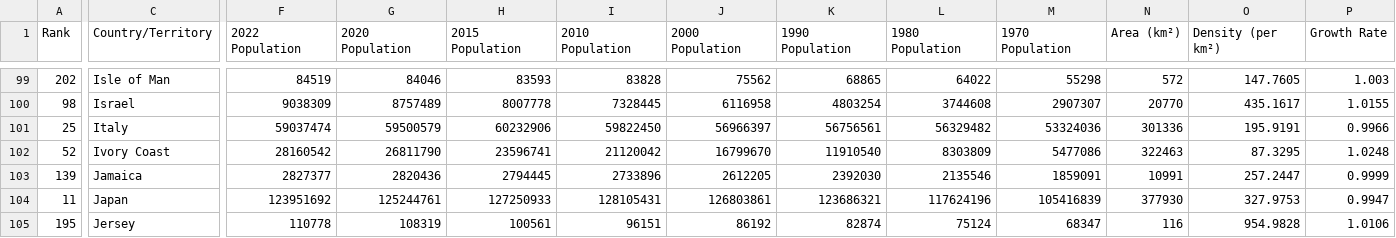
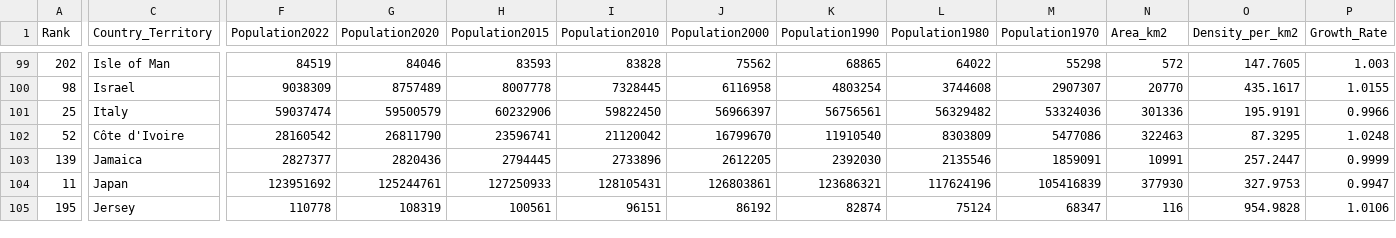
Before and after one commit to Sandhater/Learn-Echarts, a CSV file: src/data/world_population.csv, drawn as a sheet; only a part is shown, gaps mark what is left out; the diff covers the shown part only; the diff names each change by its address in the sheet, - before the commit and + after, or states it on an @@ line.

Commit message:
Feat: world population page

```diff
--- a/src/data/world_population.csv
+++ b/src/data/world_population.csv
-C1: Country/Territory
+C1: Country_Territory
-F1: 2022 Population
+F1: Population2022
-G1: 2020 Population
+G1: Population2020
-H1: 2015 Population
+H1: Population2015
-I1: 2010 Population
+I1: Population2010
-J1: 2000 Population
+J1: Population2000
-K1: 1990 Population
+K1: Population1990
-L1: 1980 Population
+L1: Population1980
-M1: 1970 Population
+M1: Population1970
-N1: Area (km²)
+N1: Area_km2
-O1: Density (per km²)
+O1: Density_per_km2
-P1: Growth Rate
+P1: Growth_Rate
-C102 (Country_Territory): Ivory Coast
+C102 (Country_Territory): Côte d'Ivoire
```
Also changed, not shown: 1 edited cell elsewhere in this file, 7 other files.
